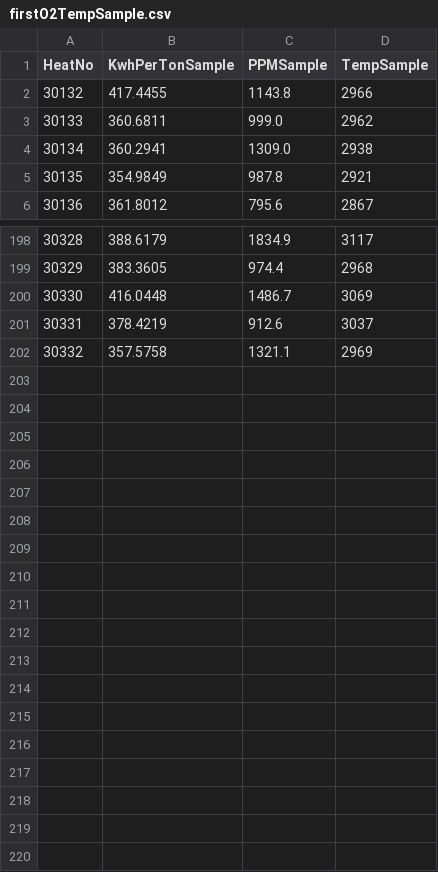
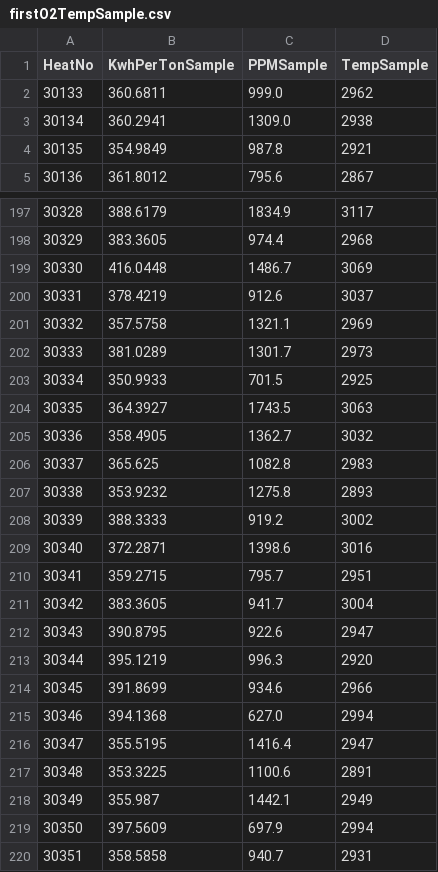
Before and after one commit to sergiomendozav/meltshop, a CSV file: firstO2TempSample.csv, drawn as a sheet; only a part is shown, gaps mark what is left out.

```diff
--- a/firstO2TempSample.csv
+++ b/firstO2TempSample.csv
@@ -1,3 +1,2 @@
 HeatNo,KwhPerTonSample,PPMSample,TempSample
-30132,417.4455,1143.8,2966
 30133,360.6811,999.0,2962
@@ -202 +201,20 @@ HeatNo,KwhPerTonSample,PPMSample,TempSample
 30332,357.5758,1321.1,2969
+30333,381.0289,1301.7,2973
+30334,350.9933,701.5,2925
+30335,364.3927,1743.5,3063
+30336,358.4905,1362.7,3032
+30337,365.625,1082.8,2983
+30338,353.9232,1275.8,2893
+30339,388.3333,919.2,3002
+30340,372.2871,1398.6,3016
+30341,359.2715,795.7,2951
+30342,383.3605,941.7,3004
+30343,390.8795,922.6,2947
+30344,395.1219,996.3,2920
+30345,391.8699,934.6,2966
+30346,394.1368,627.0,2994
+30347,355.5195,1416.4,2947
+30348,353.3225,1100.6,2891
+30349,355.987,1442.1,2949
+30350,397.5609,697.9,2994
+30351,358.5858,940.7,2931
```
Also changed, not shown: slag_samples.csv, sql_data.csv, 1 other file.
